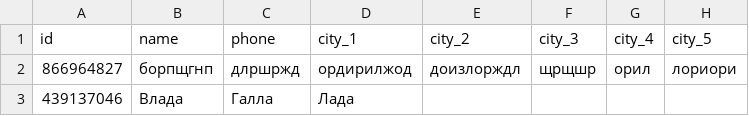
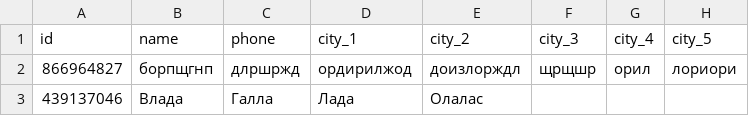
Before and after one commit to muzredmaksimov-dot/MIR_GAME, a CSV file: mir_game_results.csv, drawn as a sheet; only a part is shown; the diff names each change by its address in the sheet, - before the commit and + after, or states it on an @@ line.

Commit message:
update results

```diff
--- a/mir_game_results.csv
+++ b/mir_game_results.csv
-E3 (city_2): (empty)
+E3 (city_2): Олалас
```
